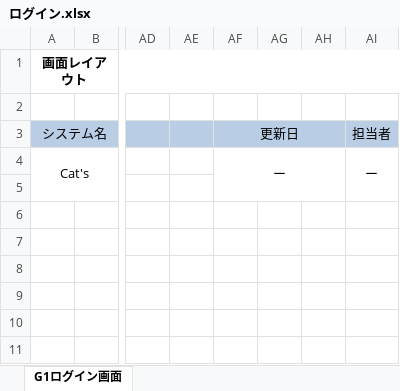
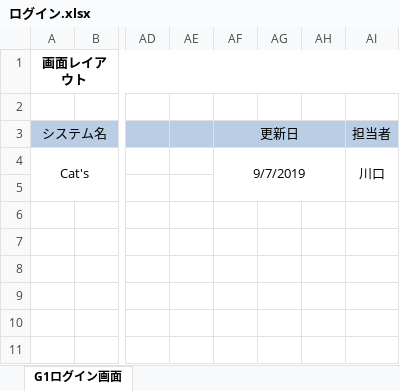
Before and after one commit to kawaguchi-mizuki/SAKURA, an Excel workbook: 設計書/画面レイアウト/ログイン.xlsx, sheet G1ログイン画面, drawn as a sheet; only a part is shown, gaps mark what is left out; values as stored, in another font and other column widths than the file's, no borders; charts and pictures not drawn; the diff names each change by its address in the sheet, - before the commit and + after, or states it on an @@ line.

```diff
--- a/設計書/画面レイアウト/ログイン.xlsx (sheet G1ログイン画面)
+++ b/設計書/画面レイアウト/ログイン.xlsx (sheet G1ログイン画面)
-AF4 (更新日): ー
+AF4 (更新日): 9/7/2019
-AI4 (担当者): ー
+AI4 (担当者): 川口
```
Also changed, not shown: 設計書/画面レイアウト/マイページ.xlsx, 設計書/画面レイアウト/掲示板画面.xlsx.
